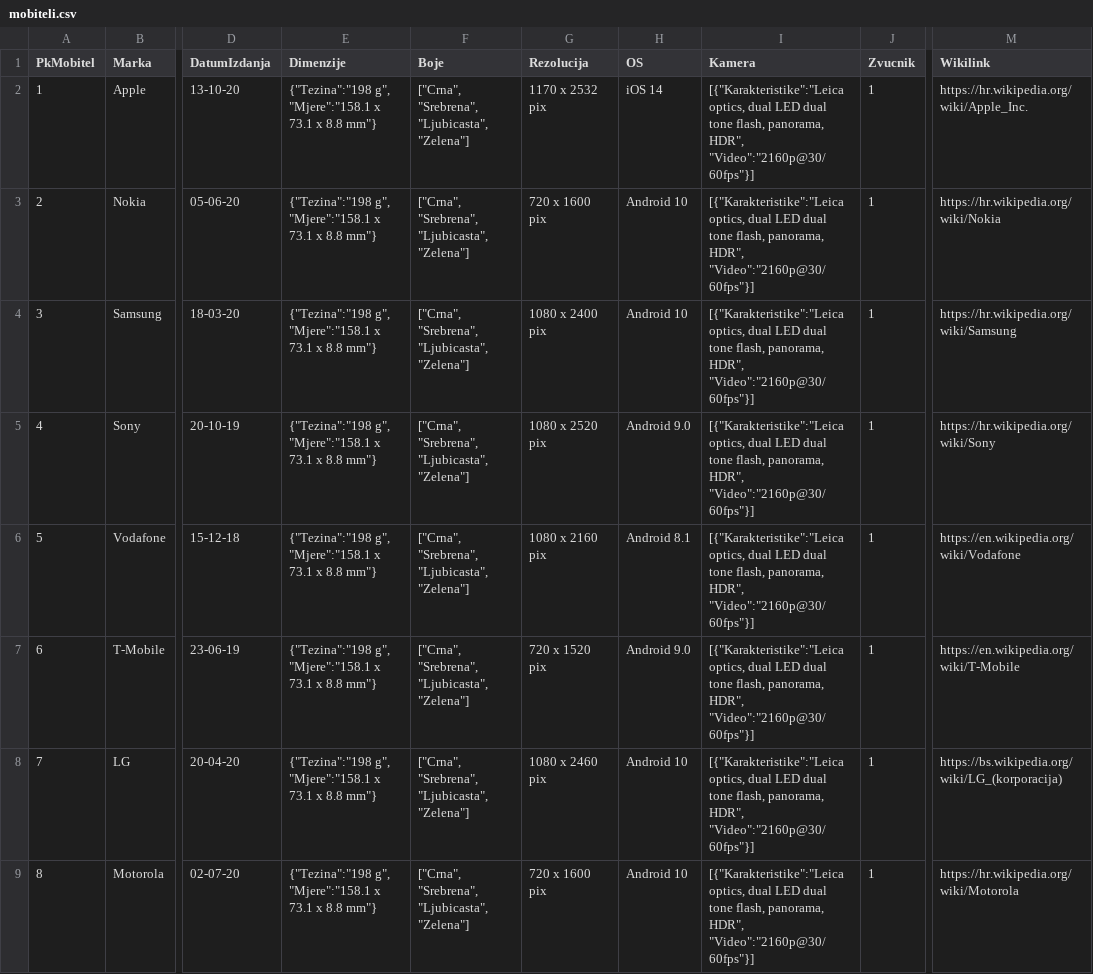
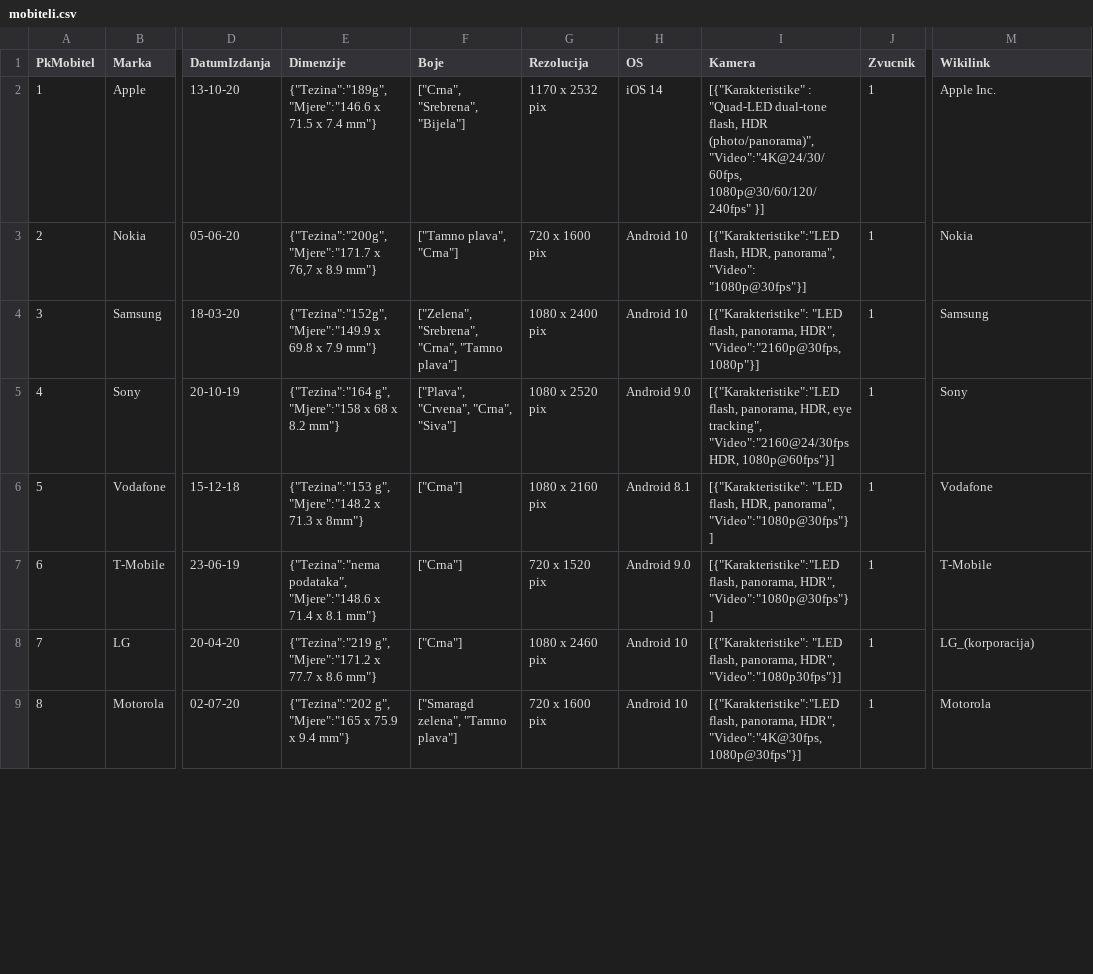
Before and after one commit to ViktorijaSml/Release-1.0, a CSV file: mobiteli.csv, drawn as a sheet; only a part is shown, gaps mark what is left out; the diff covers the shown part only; the diff names each change by its address in the sheet, - before the commit and + after, or states it on an @@ line.

```diff
--- a/mobiteli.csv
+++ b/mobiteli.csv
-E2 (Dimenzije): {"Tezina":"198 g", "Mjere":"158.1 x 73.1 x 8.8 mm"}
+E2 (Dimenzije): {"Tezina":"189g", "Mjere":"146.6 x 71.5 x 7.4 mm"}
-F2 (Boje): ["Crna", "Srebrena", "Ljubicasta", "Zelena"]
+F2 (Boje): ["Crna", "Srebrena", "Bijela"]
-I2 (Kamera): [{"Karakteristike":"Leica optics, dual LED dual tone flash, panorama, HDR", "Video":"2160p@30/60fps"}]
+I2 (Kamera): [{"Karakteristike" : "Quad-LED dual-tone flash, HDR (photo/panorama)", "Video":"4K@24/30/60fps, 1080p@30/60/120/240fps" }]
-M2 (Wikilink): https://hr.wikipedia.org/wiki/Apple_Inc.
+M2 (Wikilink): Apple Inc.
-E3 (Dimenzije): {"Tezina":"198 g", "Mjere":"158.1 x 73.1 x 8.8 mm"}
+E3 (Dimenzije): {"Tezina":"200g", "Mjere":"171.7 x 76,7 x 8.9 mm"}
-F3 (Boje): ["Crna", "Srebrena", "Ljubicasta", "Zelena"]
+F3 (Boje): ["Tamno plava", "Crna"]
-I3 (Kamera): [{"Karakteristike":"Leica optics, dual LED dual tone flash, panorama, HDR", "Video":"2160p@30/60fps"}]
+I3 (Kamera): [{"Karakteristike":"LED flash, HDR, panorama", "Video": "1080p@30fps"}]
-M3 (Wikilink): https://hr.wikipedia.org/wiki/Nokia
+M3 (Wikilink): Nokia
-E4 (Dimenzije): {"Tezina":"198 g", "Mjere":"158.1 x 73.1 x 8.8 mm"}
+E4 (Dimenzije): {"Tezina":"152g", "Mjere":"149.9 x 69.8 x 7.9 mm"}
-F4 (Boje): ["Crna", "Srebrena", "Ljubicasta", "Zelena"]
+F4 (Boje): ["Zelena", "Srebrena", "Crna", "Tamno plava"]
-I4 (Kamera): [{"Karakteristike":"Leica optics, dual LED dual tone flash, panorama, HDR", "Video":"2160p@30/60fps"}]
+I4 (Kamera): [{"Karakteristike": "LED flash, panorama, HDR", "Video":"2160p@30fps, 1080p"}]
-M4 (Wikilink): https://hr.wikipedia.org/wiki/Samsung
+M4 (Wikilink): Samsung
-E5 (Dimenzije): {"Tezina":"198 g", "Mjere":"158.1 x 73.1 x 8.8 mm"}
+E5 (Dimenzije): {"Tezina":"164 g", "Mjere":"158 x 68 x 8.2 mm"}
-F5 (Boje): ["Crna", "Srebrena", "Ljubicasta", "Zelena"]
+F5 (Boje): ["Plava", "Crvena", "Crna", "Siva"]
-I5 (Kamera): [{"Karakteristike":"Leica optics, dual LED dual tone flash, panorama, HDR", "Video":"2160p@30/60fps"}]
+I5 (Kamera): [{"Karakteristike":"LED flash, panorama, HDR, eye tracking", "Video":"2160@24/30fps HDR, 1080p@60fps"}]
-M5 (Wikilink): https://hr.wikipedia.org/wiki/Sony
+M5 (Wikilink): Sony
-E6 (Dimenzije): {"Tezina":"198 g", "Mjere":"158.1 x 73.1 x 8.8 mm"}
+E6 (Dimenzije): {"Tezina":"153 g", "Mjere":"148.2 x 71.3 x 8mm"}
-F6:F8 (Boje): ["Crna", "Srebrena", "Ljubicasta", "Zelena"]
+F6:F8 (Boje): ["Crna"]
-I6 (Kamera): [{"Karakteristike":"Leica optics, dual LED dual tone flash, panorama, HDR", "Video":"2160p@30/60fps"}]
+I6 (Kamera): [{"Karakteristike": "LED flash, HDR, panorama", "Video":"1080p@30fps"}]
-M6 (Wikilink): https://en.wikipedia.org/wiki/Vodafone
+M6 (Wikilink): Vodafone
-E7 (Dimenzije): {"Tezina":"198 g", "Mjere":"158.1 x 73.1 x 8.8 mm"}
+E7 (Dimenzije): {"Tezina":"nema podataka", "Mjere":"148.6 x 71.4 x 8.1 mm"}
-I7 (Kamera): [{"Karakteristike":"Leica optics, dual LED dual tone flash, panorama, HDR", "Video":"2160p@30/60fps"}]
+I7 (Kamera): [{"Karakteristike":"LED flash, panorama, HDR", "Video":"1080p@30fps"}]
-M7 (Wikilink): https://en.wikipedia.org/wiki/T-Mobile
+M7 (Wikilink): T-Mobile
-E8 (Dimenzije): {"Tezina":"198 g", "Mjere":"158.1 x 73.1 x 8.8 mm"}
+E8 (Dimenzije): {"Tezina":"219 g", "Mjere":"171.2 x 77.7 x 8.6 mm"}
-I8 (Kamera): [{"Karakteristike":"Leica optics, dual LED dual tone flash, panorama, HDR", "Video":"2160p@30/60fps"}]
+I8 (Kamera): [{"Karakteristike": "LED flash, panorama, HDR", "Video":"1080p30fps"}]
-M8 (Wikilink): https://bs.wikipedia.org/wiki/LG_(korporacija)
+M8 (Wikilink): LG_(korporacija)
-E9 (Dimenzije): {"Tezina":"198 g", "Mjere":"158.1 x 73.1 x 8.8 mm"}
+E9 (Dimenzije): {"Tezina":"202 g", "Mjere":"165 x 75.9 x 9.4 mm"}
-F9 (Boje): ["Crna", "Srebrena", "Ljubicasta", "Zelena"]
+F9 (Boje): ["Smaragd zelena", "Tamno plava"]
-I9 (Kamera): [{"Karakteristike":"Leica optics, dual LED dual tone flash, panorama, HDR", "Video":"2160p@30/60fps"}]
+I9 (Kamera): [{"Karakteristike":"LED flash, panorama, HDR", "Video":"4K@30fps, 1080p@30fps"}]
-M9 (Wikilink): https://hr.wikipedia.org/wiki/Motorola
+M9 (Wikilink): Motorola
```
Also changed, not shown: 5 edited cells elsewhere in this file, 2 other files.
